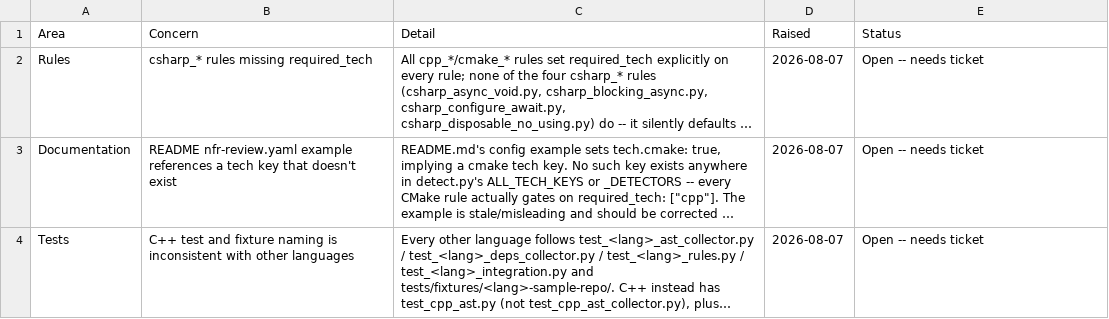
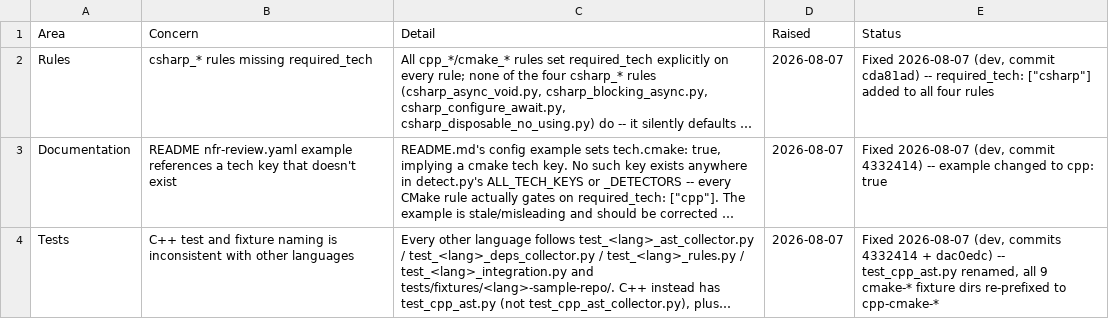
Before and after one commit to JimAKennedy/nfr-review, a CSV file: docs/internal/raised-concerns.csv, drawn as a sheet; long unchanged cells end in …; the diff names each change by its address in the sheet, - before the commit and + after, or states it on an @@ line.

Commit message:
Mark all three raised concerns as fixed in the tracker
Signed-off-by: TheCharlieKennedy <TheCharlieKennedy@protonmail.com>

```diff
--- a/docs/internal/raised-concerns.csv
+++ b/docs/internal/raised-concerns.csv
-E2 (Status): Open -- needs ticket
+E2 (Status): Fixed 2026-08-07 (dev, commit cda81ad) -- required_tech: ["csharp"] added to all four rules
-E3 (Status): Open -- needs ticket
+E3 (Status): Fixed 2026-08-07 (dev, commit 4332414) -- example changed to cpp: true
-E4 (Status): Open -- needs ticket
+E4 (Status): Fixed 2026-08-07 (dev, commits 4332414 + dac0edc) -- test_cpp_ast.py renamed, all 9 cmake-* fixture dirs re-prefixed to cpp-cmake-*
```
